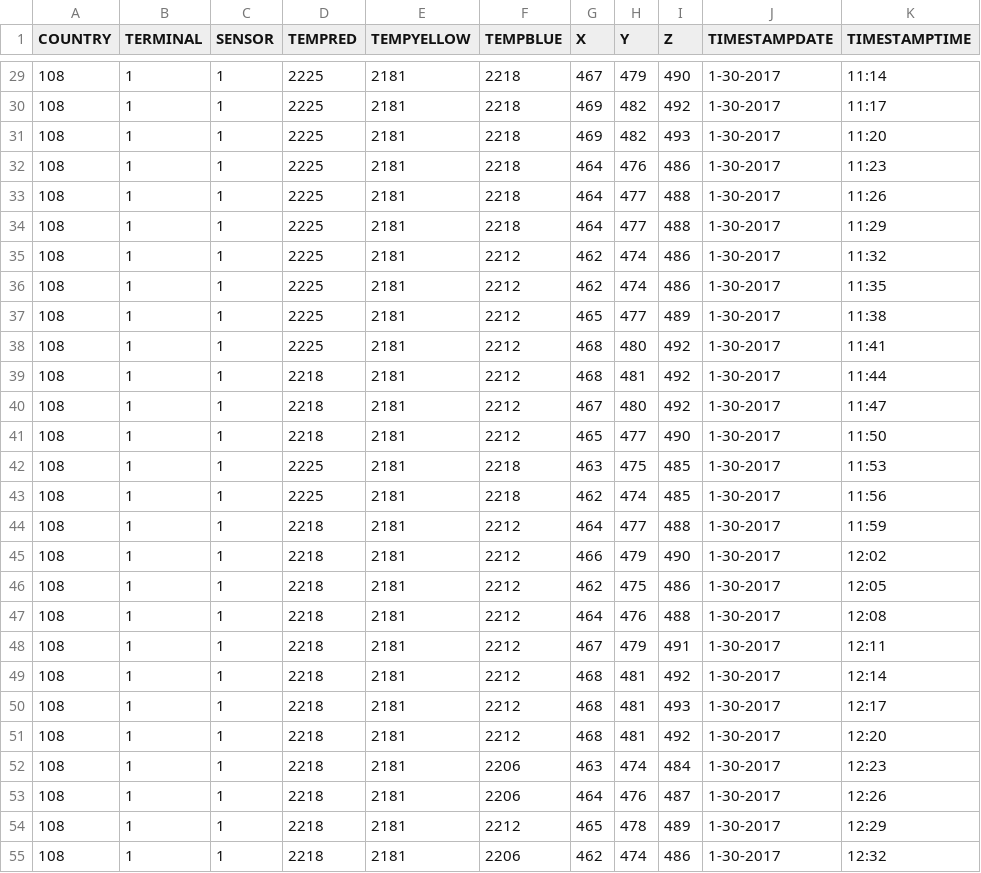
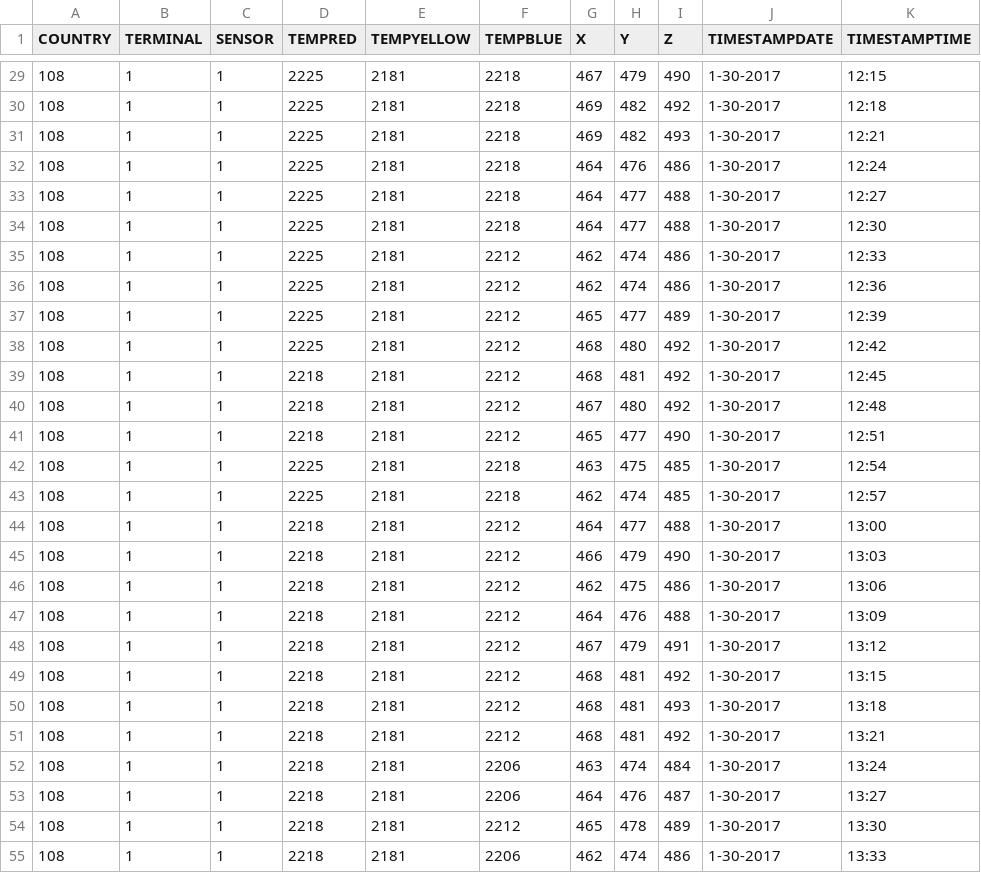
Before and after one commit to joshknt/Turtle_Project, a CSV file: TurtleDesktopClient/DATA/108001/01/01-30-17_10800101/0-10800101.csv, drawn as a sheet; only a part is shown, gaps mark what is left out; the diff covers the shown part only.

```diff
--- a/TurtleDesktopClient/DATA/108001/01/01-30-17_10800101/0-10800101.csv
+++ b/TurtleDesktopClient/DATA/108001/01/01-30-17_10800101/0-10800101.csv
@@ -29,27 +29,27 @@ COUNTRY, TERMINAL, SENSOR,TEMPRED,TEMPYELLOW,TEMPBLUE, X, Y, Z, TIMESTAMPDATE, T
-108,1,1,2225,2181,2218,467,479,490,1-30-2017,11:14
-108,1,1,2225,2181,2218,469,482,492,1-30-2017,11:17
-108,1,1,2225,2181,2218,469,482,493,1-30-2017,11:20
-108,1,1,2225,2181,2218,464,476,486,1-30-2017,11:23
-108,1,1,2225,2181,2218,464,477,488,1-30-2017,11:26
-108,1,1,2225,2181,2218,464,477,488,1-30-2017,11:29
-108,1,1,2225,2181,2212,462,474,486,1-30-2017,11:32
-108,1,1,2225,2181,2212,462,474,486,1-30-2017,11:35
-108,1,1,2225,2181,2212,465,477,489,1-30-2017,11:38
-108,1,1,2225,2181,2212,468,480,492,1-30-2017,11:41
-108,1,1,2218,2181,2212,468,481,492,1-30-2017,11:44
-108,1,1,2218,2181,2212,467,480,492,1-30-2017,11:47
-108,1,1,2218,2181,2212,465,477,490,1-30-2017,11:50
-108,1,1,2225,2181,2218,463,475,485,1-30-2017,11:53
-108,1,1,2225,2181,2218,462,474,485,1-30-2017,11:56
-108,1,1,2218,2181,2212,464,477,488,1-30-2017,11:59
-108,1,1,2218,2181,2212,466,479,490,1-30-2017,12:02
-108,1,1,2218,2181,2212,462,475,486,1-30-2017,12:05
-108,1,1,2218,2181,2212,464,476,488,1-30-2017,12:08
-108,1,1,2218,2181,2212,467,479,491,1-30-2017,12:11
-108,1,1,2218,2181,2212,468,481,492,1-30-2017,12:14
-108,1,1,2218,2181,2212,468,481,493,1-30-2017,12:17
-108,1,1,2218,2181,2212,468,481,492,1-30-2017,12:20
-108,1,1,2218,2181,2206,463,474,484,1-30-2017,12:23
-108,1,1,2218,2181,2206,464,476,487,1-30-2017,12:26
-108,1,1,2218,2181,2212,465,478,489,1-30-2017,12:29
-108,1,1,2218,2181,2206,462,474,486,1-30-2017,12:32
+108,1,1,2225,2181,2218,467,479,490,1-30-2017,12:15
+108,1,1,2225,2181,2218,469,482,492,1-30-2017,12:18
+108,1,1,2225,2181,2218,469,482,493,1-30-2017,12:21
+108,1,1,2225,2181,2218,464,476,486,1-30-2017,12:24
+108,1,1,2225,2181,2218,464,477,488,1-30-2017,12:27
+108,1,1,2225,2181,2218,464,477,488,1-30-2017,12:30
+108,1,1,2225,2181,2212,462,474,486,1-30-2017,12:33
+108,1,1,2225,2181,2212,462,474,486,1-30-2017,12:36
+108,1,1,2225,2181,2212,465,477,489,1-30-2017,12:39
+108,1,1,2225,2181,2212,468,480,492,1-30-2017,12:42
+108,1,1,2218,2181,2212,468,481,492,1-30-2017,12:45
+108,1,1,2218,2181,2212,467,480,492,1-30-2017,12:48
+108,1,1,2218,2181,2212,465,477,490,1-30-2017,12:51
+108,1,1,2225,2181,2218,463,475,485,1-30-2017,12:54
+108,1,1,2225,2181,2218,462,474,485,1-30-2017,12:57
+108,1,1,2218,2181,2212,464,477,488,1-30-2017,13:00
+108,1,1,2218,2181,2212,466,479,490,1-30-2017,13:03
+108,1,1,2218,2181,2212,462,475,486,1-30-2017,13:06
+108,1,1,2218,2181,2212,464,476,488,1-30-2017,13:09
+108,1,1,2218,2181,2212,467,479,491,1-30-2017,13:12
+108,1,1,2218,2181,2212,468,481,492,1-30-2017,13:15
+108,1,1,2218,2181,2212,468,481,493,1-30-2017,13:18
+108,1,1,2218,2181,2212,468,481,492,1-30-2017,13:21
+108,1,1,2218,2181,2206,463,474,484,1-30-2017,13:24
+108,1,1,2218,2181,2206,464,476,487,1-30-2017,13:27
+108,1,1,2218,2181,2212,465,478,489,1-30-2017,13:30
+108,1,1,2218,2181,2206,462,474,486,1-30-2017,13:33
```
Also changed, not shown: 148 edited cells elsewhere in this file, 31 other files.
